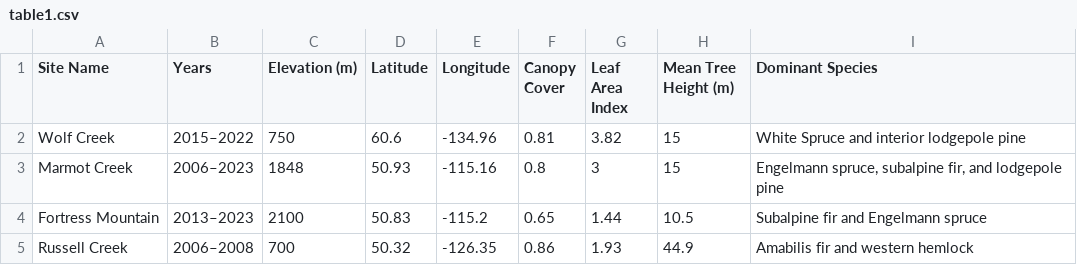
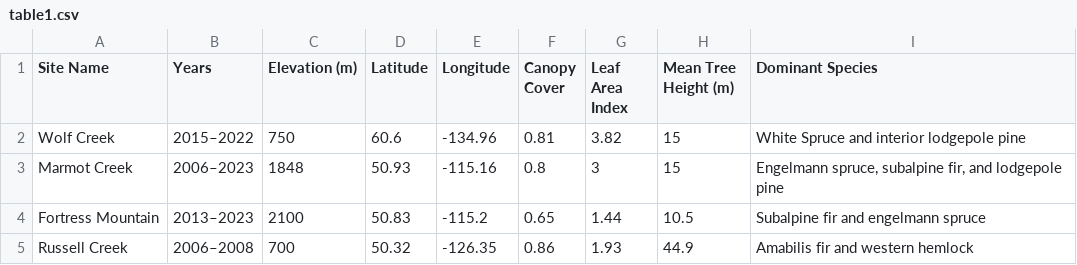
Before and after one commit to acebulsk/phd-thesis, a CSV file: chapters/05-model-eval-paper/figs/final/table1.csv, drawn as a sheet.

```diff
--- a/chapters/05-model-eval-paper/figs/final/table1.csv
+++ b/chapters/05-model-eval-paper/figs/final/table1.csv
@@ -3,3 +3,3 @@ Wolf Creek,2015–2022,750,60.6,-134.96,0.81,3.82,15,White Spruce and interior l
 Marmot Creek,2006–2023,1848,50.93,-115.16,0.8,3,15,"Engelmann spruce, subalpine fir, and lodgepole pine"
-Fortress Mountain,2013–2023,2100,50.83,-115.2,0.65,1.44,10.5,Subalpine fir and Engelmann spruce
+Fortress Mountain,2013–2023,2100,50.83,-115.2,0.65,1.44,10.5,Subalpine fir and engelmann spruce
 Russell Creek,2006–2008,700,50.32,-126.35,0.86,1.93,44.9,Amabilis fir and western hemlock
```
Also changed, not shown: chapters/05-model-eval-paper/figs/final/table2.csv, chapters/05-model-eval-paper/figs/final/table3.csv, 13 other files.
